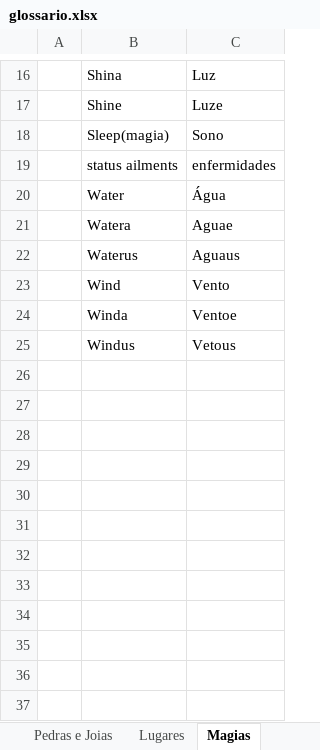
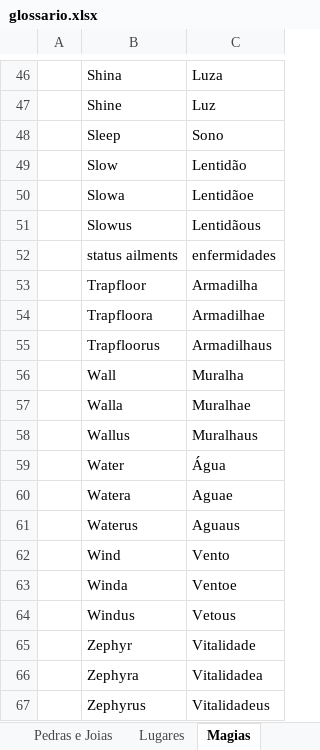
Before and after one commit to cfarl/traducao-blue-dragon-xbox360, an Excel workbook: glossario.xlsx, sheet Magias, drawn as a sheet; only a part is shown, gaps mark what is left out; values as stored, in another font and other column widths than the file's, no borders; addresses are those after the commit; the diff covers the shown part only; the diff names each change by its address in the sheet, - before the commit and + after, or states it on an @@ line.

Commit message:
Traduzido da linha 1712 até o fim do SkWd_new_us.u16 Atualizado o glossário com nomes de magias.

```diff
--- a/glossario.xlsx (sheet Magias)
+++ b/glossario.xlsx (sheet Magias)
-C46: Luz
+C46: Luza
-C47: Luze
+C47: Luz
-B48: Sleep(magia)
+B48: Sleep
+row 49:  | Slow | Lentidão
+row 50:  | Slowa | Lentidãoe
+row 51:  | Slowus | Lentidãous
+row 53:  | Trapfloor | Armadilha
+row 54:  | Trapfloora | Armadilhae
+row 55:  | Trapfloorus | Armadilhaus
+row 56:  | Wall | Muralha
+row 57:  | Walla | Muralhae
+row 58:  | Wallus | Muralhaus
+row 65:  | Zephyr | Vitalidade
+row 66:  | Zephyra | Vitalidadea
+row 67:  | Zephyrus | Vitalidadeus
```
Also changed, not shown: 30 added rows and 2 edited cells elsewhere in this sheet, 1 other file.
